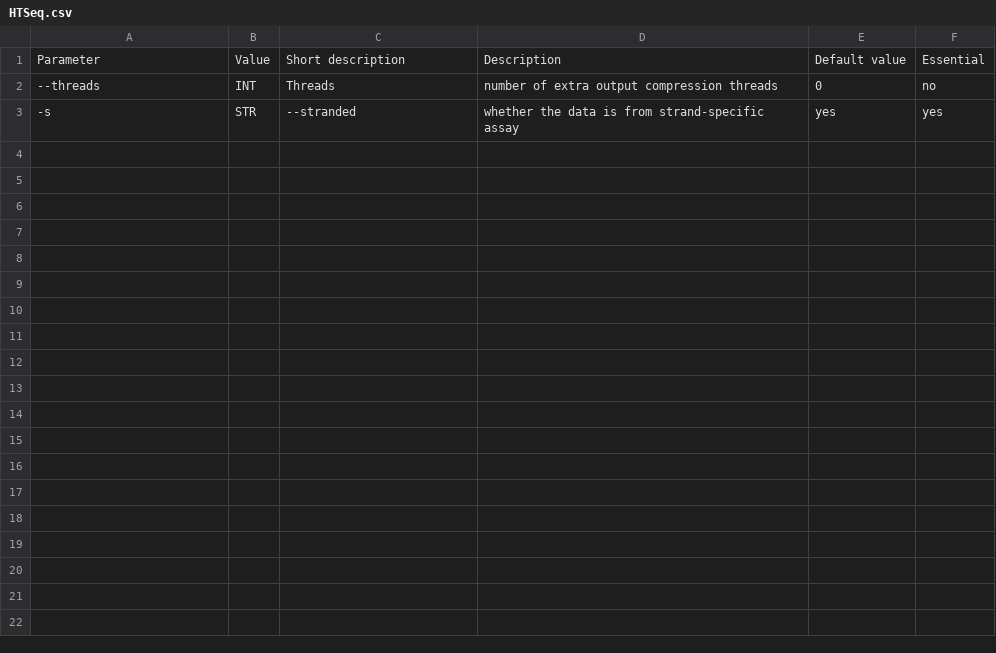
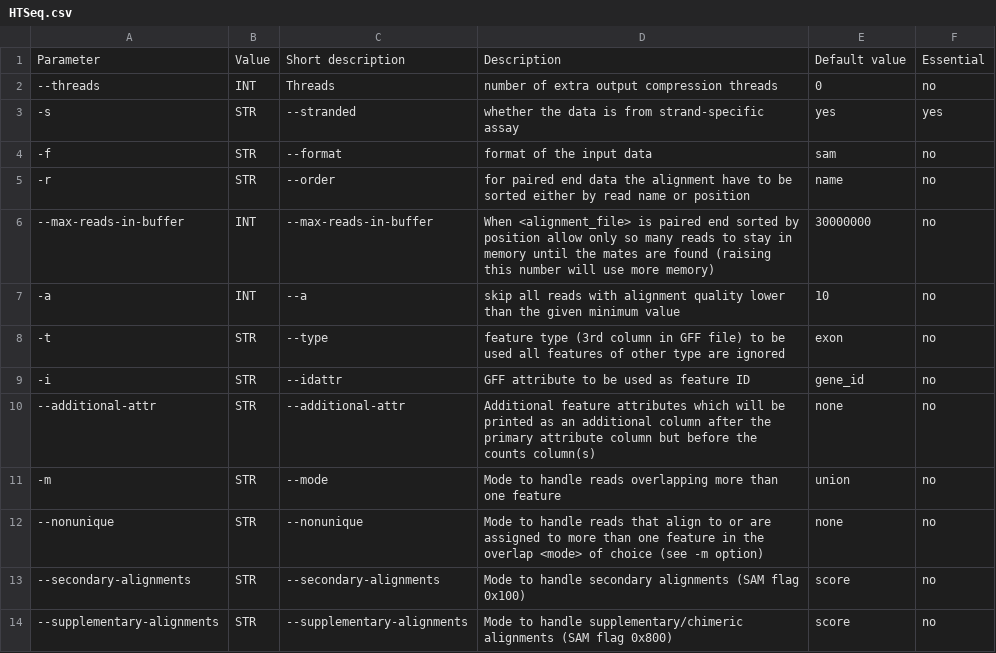
Before and after one commit to RamanLab/iCOMIC, a CSV file: icomic/params/HTSeq.csv, drawn as a sheet; the diff names each change by its address in the sheet, - before the commit and + after, or states it on an @@ line.

```diff
--- a/icomic/params/HTSeq.csv
+++ b/icomic/params/HTSeq.csv
+row 4: -f | STR | --format | format of the input data | sam | no
+row 5: -r | STR | --order | for paired end data the alignment have to be sorted either by read name or position | name | no
+row 6: --max-reads-in-buffer | INT | --max-reads-in-buffer | When <alignment_file> is paired end sorted by position allow only so many reads to stay in memory until the mates are found (raising this number will use more memory) | 30000000 | no
+row 7: -a | INT | --a | skip all reads with alignment quality lower than the given minimum value | 10 | no
+row 8: -t | STR | --type | feature type (3rd column in GFF file) to be used all features of other type are ignored | exon | no
+row 9: -i | STR | --idattr | GFF attribute to be used as feature ID | gene_id | no
+row 10: --additional-attr | STR | --additional-attr | Additional feature attributes which will be printed as an additional column after the primary attribute column but before the counts column(s) | none | no
+row 11: -m | STR | --mode | Mode to handle reads overlapping more than one feature | union | no
+row 12: --nonunique | STR | --nonunique | Mode to handle reads that align to or are assigned to more than one feature in the overlap <mode> of choice (see -m option) | none | no
+row 13: --secondary-alignments | STR | --secondary-alignments | Mode to handle secondary alignments (SAM flag 0x100) | score | no
+row 14: --supplementary-alignments | STR | --supplementary-alignments | Mode to handle supplementary/chimeric alignments (SAM flag 0x800) | score | no
```
Also changed, not shown: icomic/params/HISAT2.csv, icomic/params/STAR.csv, 5 other files.
